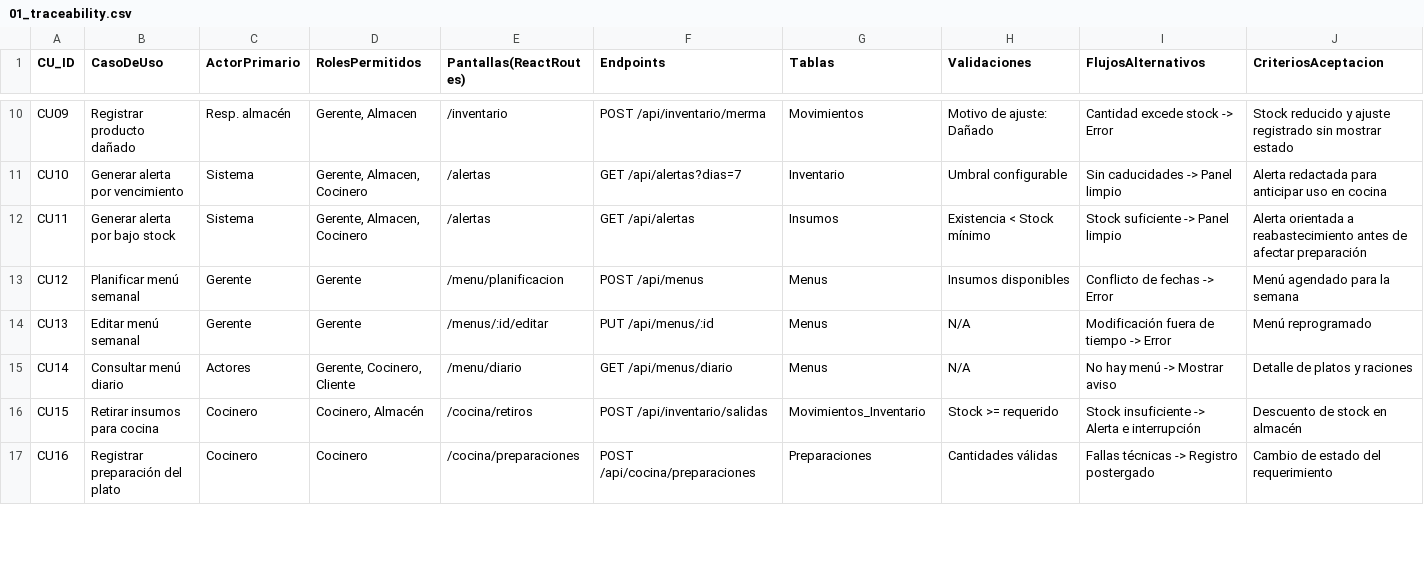
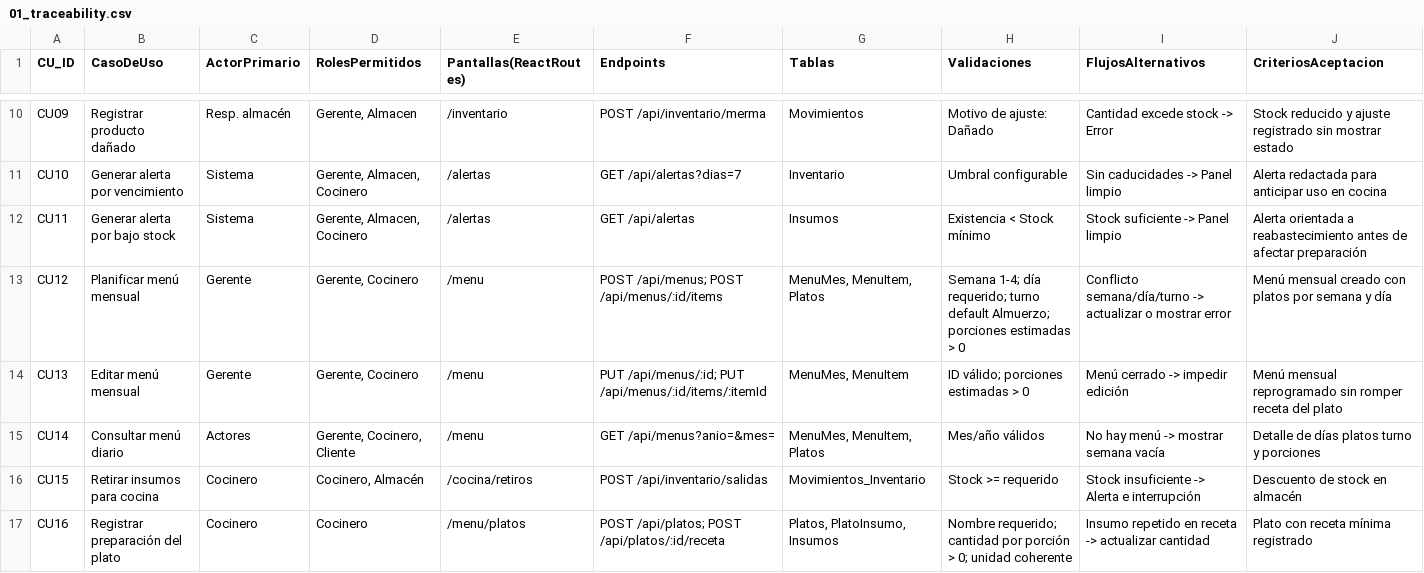
Before and after one commit to marianopinto25/catering, a CSV file: docs/01_traceability.csv, drawn as a sheet; only a part is shown, gaps mark what is left out; the diff covers the shown part only.

Commit message:
Document sprint 4 menu workflow

```diff
--- a/docs/01_traceability.csv
+++ b/docs/01_traceability.csv
@@ -12,6 +12,6 @@ CU10,Generar alerta por vencimiento,Sistema,"Gerente, Almacen, Cocinero",/alerta
 CU11,Generar alerta por bajo stock,Sistema,"Gerente, Almacen, Cocinero",/alertas,GET /api/alertas,Insumos,Existencia < Stock mínimo,Stock suficiente -> Panel limpio,Alerta orientada a reabastecimiento antes de afectar preparación
-CU12,Planificar menú semanal,Gerente,Gerente,/menu/planificacion,POST /api/menus,Menus,Insumos disponibles,Conflicto de fechas -> Error,Menú agendado para la semana
-CU13,Editar menú semanal,Gerente,Gerente,/menus/:id/editar,PUT /api/menus/:id,Menus,N/A,Modificación fuera de tiempo -> Error,Menú reprogramado
-CU14,Consultar menú diario,Actores,"Gerente, Cocinero, Cliente",/menu/diario,GET /api/menus/diario,Menus,N/A,No hay menú -> Mostrar aviso,Detalle de platos y raciones
+CU12,Planificar menú mensual,Gerente,"Gerente, Cocinero",/menu,POST /api/menus; POST /api/menus/:id/items,"MenuMes, MenuItem, Platos",Semana 1-4; día requerido; turno default Almuerzo; porciones estimadas > 0,Conflicto semana/día/turno -> actualizar o mostrar error,Menú mensual creado con platos por semana y día
+CU13,Editar menú mensual,Gerente,"Gerente, Cocinero",/menu,PUT /api/menus/:id; PUT /api/menus/:id/items/:itemId,"MenuMes, MenuItem",ID válido; porciones estimadas > 0,Menú cerrado -> impedir edición,Menú mensual reprogramado sin romper receta del plato
+CU14,Consultar menú diario,Actores,"Gerente, Cocinero, Cliente",/menu,GET /api/menus?anio=&mes=,"MenuMes, MenuItem, Platos",Mes/año válidos,No hay menú -> mostrar semana vacía,Detalle de días platos turno y porciones
 CU15,Retirar insumos para cocina,Cocinero,"Cocinero, Almacén",/cocina/retiros,POST /api/inventario/salidas,Movimientos_Inventario,Stock >= requerido,Stock insuficiente -> Alerta e interrupción,Descuento de stock en almacén
-CU16,Registrar preparación del plato,Cocinero,Cocinero,/cocina/preparaciones,POST /api/cocina/preparaciones,Preparaciones,Cantidades válidas,Fallas técnicas -> Registro postergado,Cambio de estado del requerimiento
+CU16,Registrar preparación del plato,Cocinero,Cocinero,/menu/platos,POST /api/platos; POST /api/platos/:id/receta,"Platos, PlatoInsumo, Insumos",Nombre requerido; cantidad por porción > 0; unidad coherente,Insumo repetido en receta -> actualizar cantidad,Plato con receta mínima registrado
```
Also changed, not shown: 8 edited cells elsewhere in this file, 5 other files.
